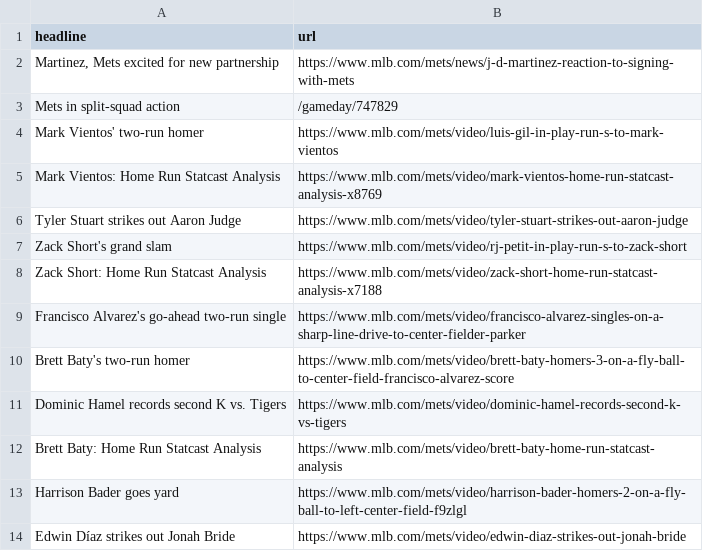
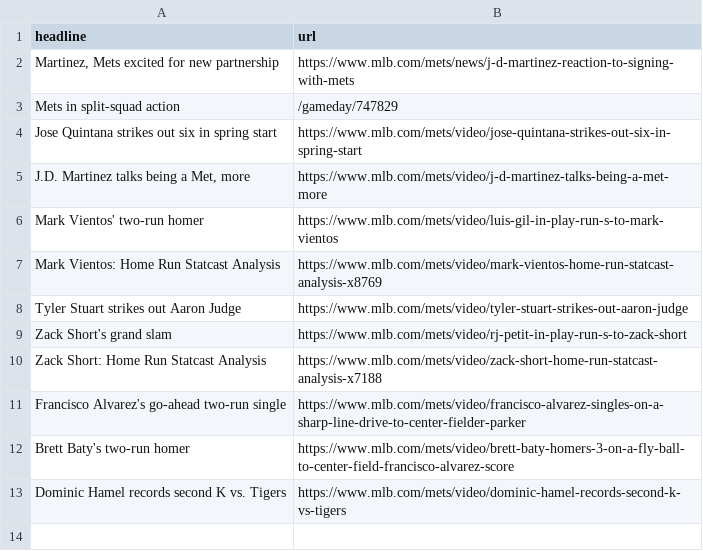
Before and after one commit to atd124/autoscraper-history-main, a CSV file: mets-headlines.csv, drawn as a sheet; removed rows and columns are numbered as before the commit, all else as after; the diff names each change by its address in the sheet, - before the commit and + after, or states it on an @@ line.

```diff
--- a/mets-headlines.csv
+++ b/mets-headlines.csv
+row 4: Jose Quintana strikes out six in spring start | https://www.mlb.com/mets/video/jose-quintana-strikes-out-six-in-spring-start
+row 5: J.D. Martinez talks being a Met, more | https://www.mlb.com/mets/video/j-d-martinez-talks-being-a-met-more
-row 12: Brett Baty: Home Run Statcast Analysis | https://www.mlb.com/mets/video/brett-baty-home-run-statcast-analysis
-row 13: Harrison Bader goes yard | https://www.mlb.com/mets/video/harrison-bader-homers-2-on-a-fly-ball-to-left-center-field-f9zlgl
-row 14: Edwin Díaz strikes out Jonah Bride | https://www.mlb.com/mets/video/edwin-diaz-strikes-out-jonah-bride
```
